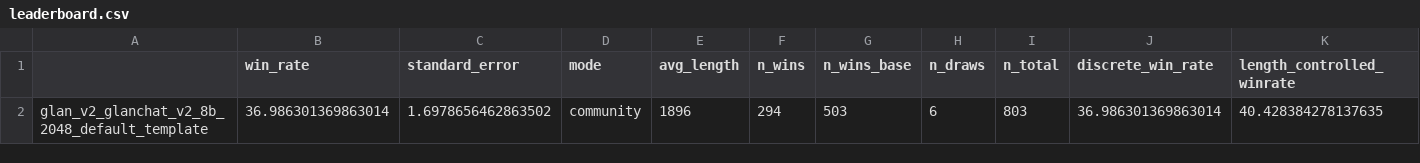
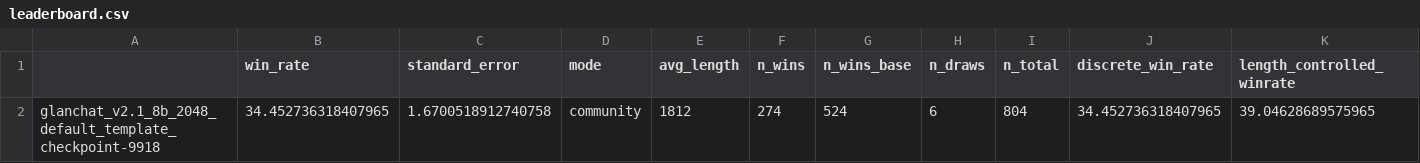
Before and after one commit to JackLingjie/alpaca_eval_azure, a CSV file: data/alpaca_eval_gpt4_turbo_fn/leaderboard.csv, drawn as a sheet; only a part is shown; removed rows and columns are numbered as before the commit, all else as after; rows hold the shown columns only; the diff names each change by its address in the sheet, - before the commit and + after, or states it on an @@ line.

```diff
--- a/data/alpaca_eval_gpt4_turbo_fn/leaderboard.csv
+++ b/data/alpaca_eval_gpt4_turbo_fn/leaderboard.csv
-row 2: glan_v2_glanchat_v2_8b_2048_default_template | 36.986301369863014 | 1.6978656462863502 | community | 1896 | 294 | 503 | 6 | 803 | 36.986301369863014 | 40.428384278137635
+row 2: glanchat_v2.1_8b_2048_default_template_checkpoint-9918 | 34.452736318407965 | 1.6700518912740758 | community | 1812 | 274 | 524 | 6 | 804 | 34.452736318407965 | 39.04628689575965
```
Also changed, not shown: src/alpaca_eval/metrics/weights/alpaca_eval_gpt4_turbo_fn/length_controlled_v1/baseline_gpt4_1106_preview.csv, 6 other files.
